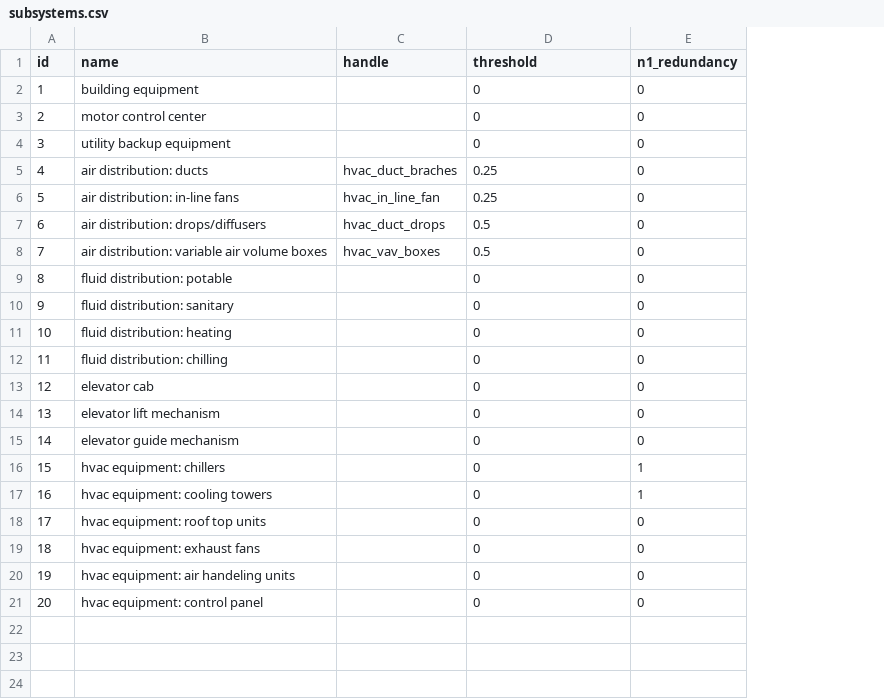
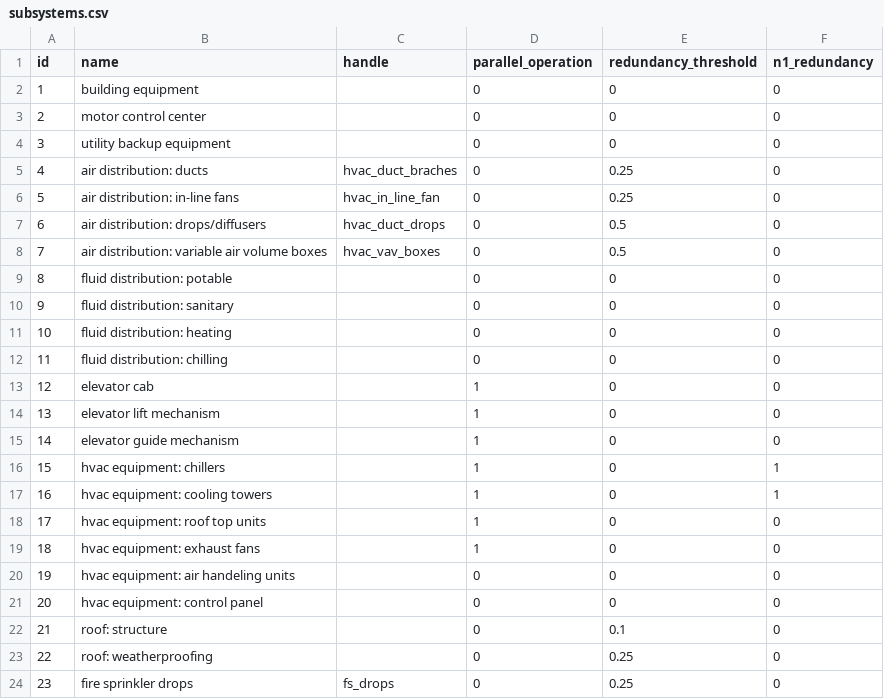
Before and after one commit to OpenPBEE/PBEE-Recovery, a CSV file: static_tables/subsystems.csv, drawn as a sheet; addresses are those after the commit; the diff names each change by its address in the sheet, - before the commit and + after, or states it on an @@ line.

Commit message:
removes global failure logic
Method no longer handles global failure or demo and replace conditions.
Instead the method provides functional recovery and reoccuapnacy times
based on simulated component damage, assuming damage will be repaired.
Collapse and other full replacemnt cases can now be handled as a post
process to this package (i.e., either overwrite realizations that need
replacement, or only input simulated cases for component repair
conditions)

Additionally, this commits also updates the example inputs and static
data tables to coinside with the changes from the previous commit

```diff
--- a/static_tables/subsystems.csv
+++ b/static_tables/subsystems.csv
+column D (parallel_operation), rows 2-21: 0 | 0 | 0 | 0 | 0 | 0 | 0 | 0 | 0 | 0 | 0 | 1 | 1 | 1 | 1 | 1 | 1 | 1 | 0 | 0
-E1: threshold
+E1: redundancy_threshold
+row 22: 21 | roof: structure |  | 0 | 0.1 | 0
+row 23: 22 | roof: weatherproofing |  | 0 | 0.25 | 0
+row 24: 23 | fire sprinkler drops | fs_drops | 0 | 0.25 | 0
```
Also changed, not shown: static_tables/systems.csv, 21 other files.
